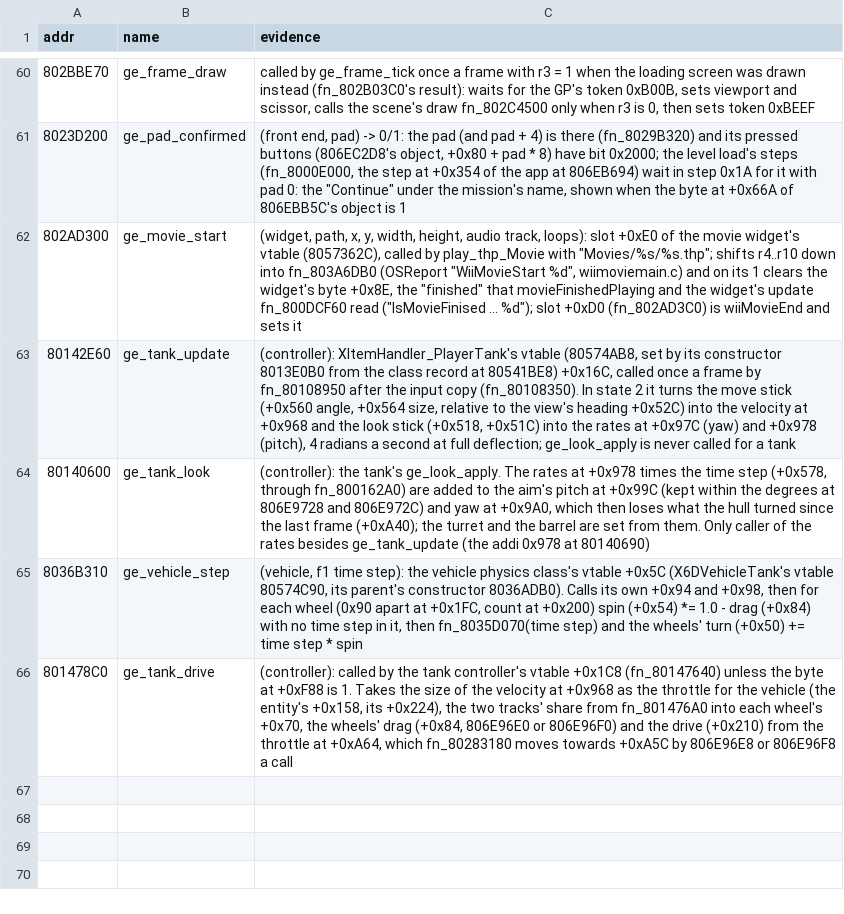
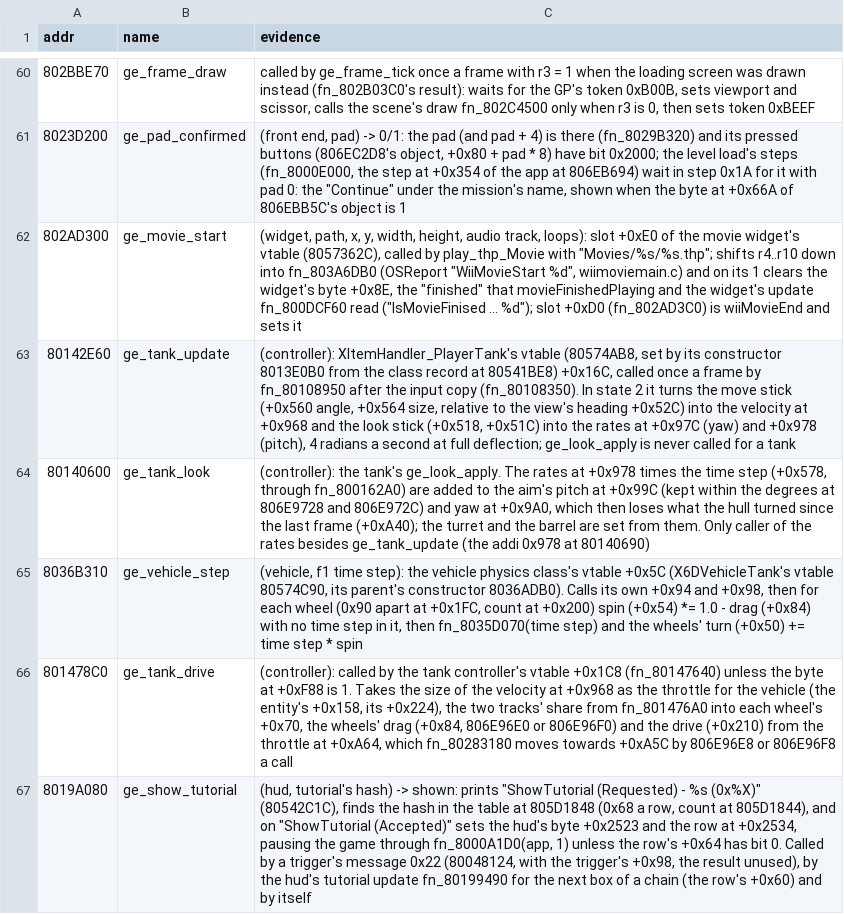
Before and after one commit to Coockie1173/Janus-Project, a TSV file: config/names-manual.tsv, drawn as a sheet; only a part is shown, gaps mark what is left out.

Commit message:
disable tutorials option

```diff
--- a/config/names-manual.tsv
+++ b/config/names-manual.tsv
@@ -66 +66,2 @@ addr	name	evidence
 801478C0	ge_tank_drive	(controller): called by the tank controller's vtable +0x1C8 (fn_80147640) unless the byte at +0xF88 is 1. Takes the size of the velocity at +0x968 as the throttle for the vehicle (the entity's +0x158, its +0x224), the two tracks' share from fn_801476A0 into each wheel's +0x70, the wheels' drag (+0x84, 806E96E0 or 806E96F0) and the drive (+0x210) from the throttle at +0xA64, which fn_80283180 moves towards +0xA5C by 806E96E8 or 806E96F8 a call
+8019A080	ge_show_tutorial	(hud, tutorial's hash) -> shown: prints "ShowTutorial (Requested) - %s (0x%X)" (80542C1C), finds the hash in the table at 805D1848 (0x68 a row, count at 805D1844), and on "ShowTutorial (Accepted)" sets the hud's byte +0x2523 and the row at +0x2534, pausing the game through fn_8000A1D0(app, 1) unless the row's +0x64 has bit 0. Called by a trigger's message 0x22 (80048124, with the trigger's +0x98, the result unused), by the hud's tutorial update fn_80199490 for the next box of a chain (the row's +0x60) and by itself
```
Also changed, not shown: 8 other files.
